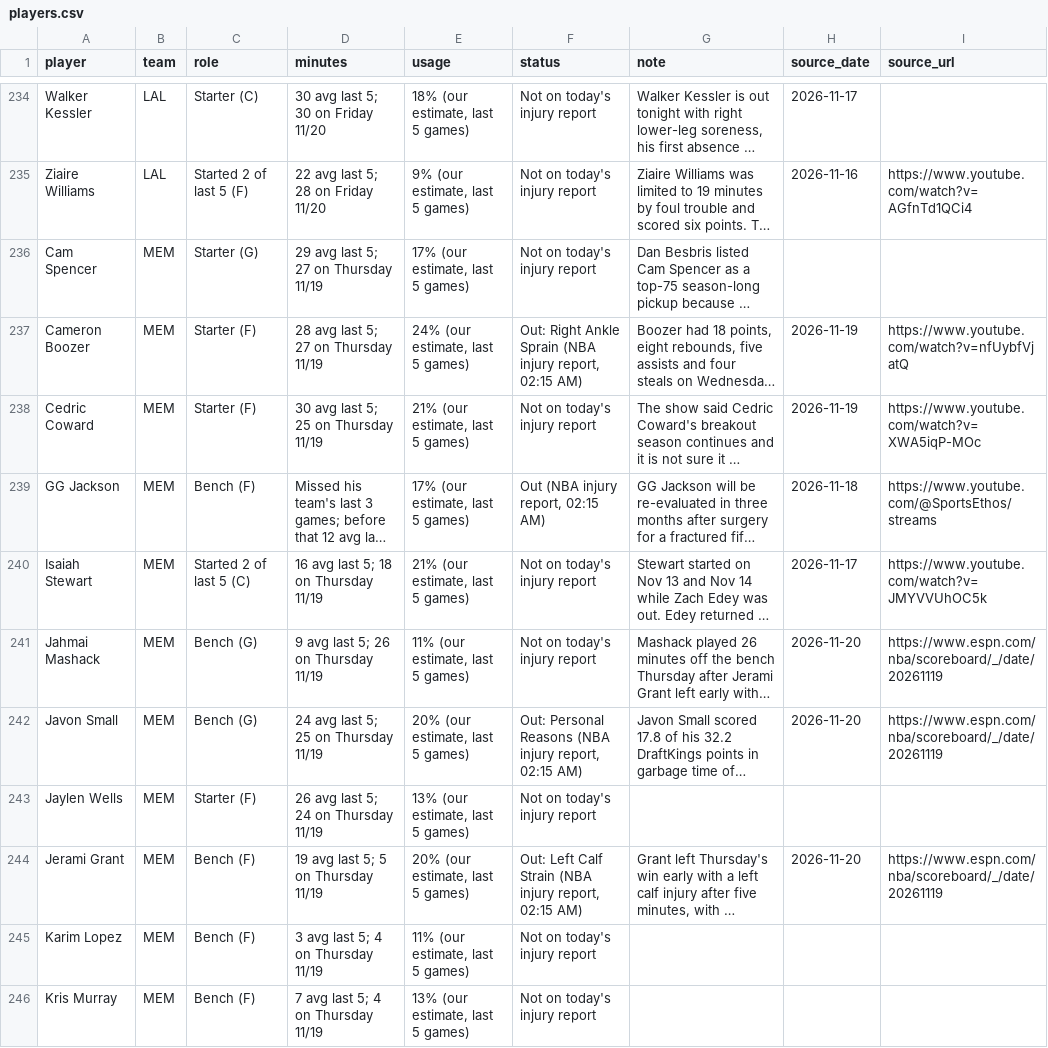
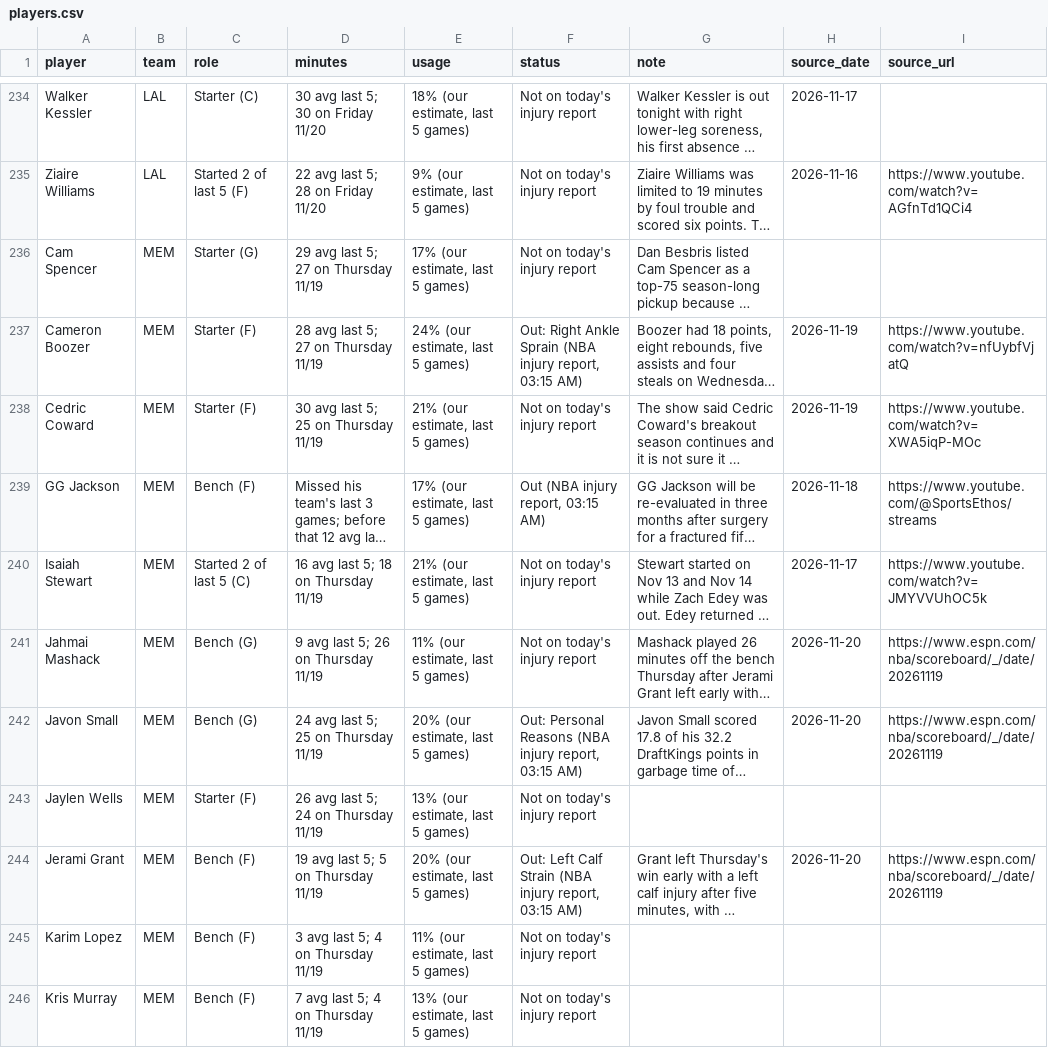
Before and after one commit to nascardataguy2/nba-2026-27, a CSV file: data/players.csv, drawn as a sheet; only a part is shown, gaps mark what is left out; long unchanged cells end in …; the diff covers the shown part only; the diff names each change by its address in the sheet, - before the commit and + after, or states it on an @@ line.

```diff
--- a/data/players.csv
+++ b/data/players.csv
-F237 (status): …injury report, 02:15 AM)
+F237 (status): …injury report, 03:15 AM)
-F239 (status): Out (NBA injury report, 02:15 AM)
+F239 (status): Out (NBA injury report, 03:15 AM)
-F242 (status): …injury report, 02:15 AM)
+F242 (status): …injury report, 03:15 AM)
-F244 (status): …injury report, 02:15 AM)
+F244 (status): …injury report, 03:15 AM)
```
Also changed, not shown: 46 edited cells elsewhere in this file, data/injuries.csv, 10 other files.
